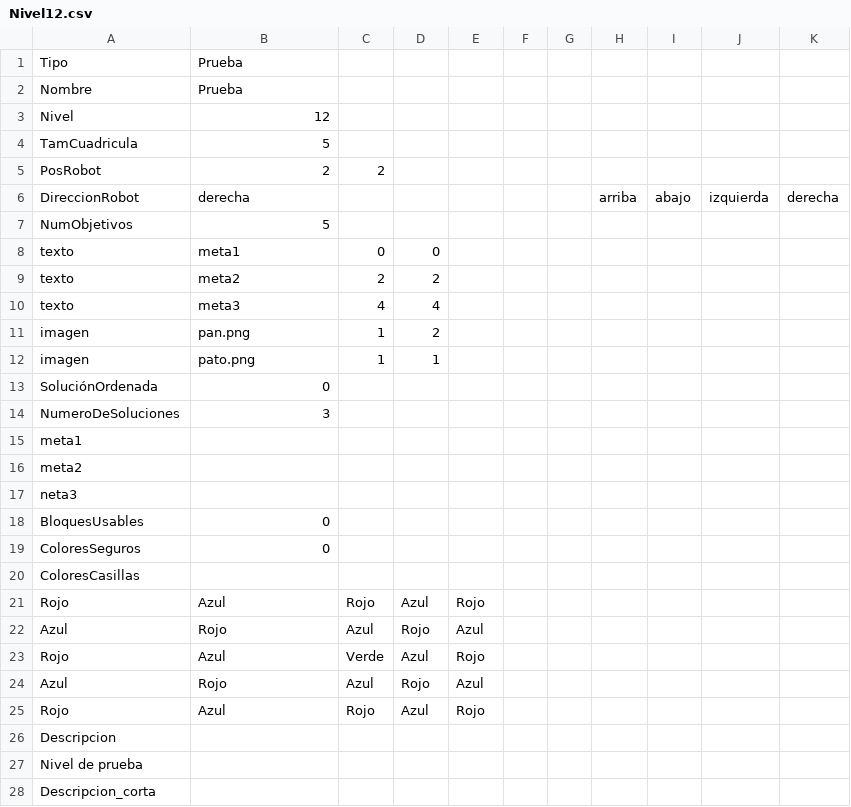
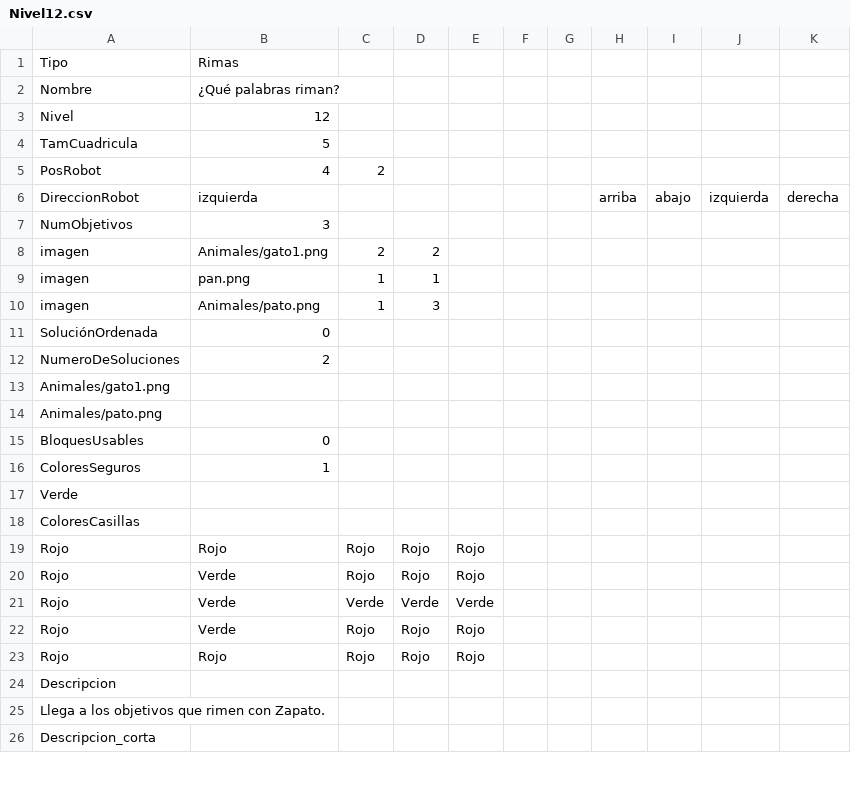
Before and after one commit to josePalominoUrena/PFG-DislexCode, a CSV file: Niveles/Nivel12.csv, drawn as a sheet; only a part is shown; the diff covers the shown part only.

```diff
--- a/Niveles/Nivel12.csv
+++ b/Niveles/Nivel12.csv
@@ -1,28 +1,26 @@
-Tipo;Prueba;;;;;;;;;
-Nombre;Prueba;;;;;;;;;
+Tipo;Rimas;;;;;;;;;
+Nombre;¿Qué palabras riman?;;;;;;;;;
 Nivel;12;;;;;;;;;
 TamCuadricula;5;;;;;;;;;
-PosRobot;2;2;;;;;;;;
-DireccionRobot;derecha;;;;;;arriba;abajo;izquierda;derecha
-NumObjetivos;5;;;;;;;;;
-texto;meta1;0;0;;;;;;;
-texto;meta2;2;2;;;;;;;
-texto;meta3;4;4;;;;;;;
-imagen;pan.png;1;2;;;;;;;
-imagen;pato.png;1;1;;;;;;;
+PosRobot;4;2;;;;;;;;
+DireccionRobot;izquierda;;;;;;arriba;abajo;izquierda;derecha
+NumObjetivos;3;;;;;;;;;
+imagen;Animales/gato1.png;2;2;;;;;;;
+imagen;pan.png;1;1;;;;;;;
+imagen;Animales/pato.png;1;3;;;;;;;
 SoluciónOrdenada;0;;;;;;;;;
-NumeroDeSoluciones;3;;;;;;;;;
-meta1;;;;;;;;;;
-meta2;;;;;;;;;;
-neta3;;;;;;;;;;
+NumeroDeSoluciones;2;;;;;;;;;
+Animales/gato1.png;;;;;;;;;;
+Animales/pato.png;;;;;;;;;;
 BloquesUsables;0;;;;;;;;;
-ColoresSeguros;0;;;;;;;;;
+ColoresSeguros;1;;;;;;;;;
+Verde;;;;;;;;;;
 ColoresCasillas;;;;;;;;;;
-Rojo;Azul;Rojo;Azul;Rojo;;;;;;
-Azul;Rojo;Azul;Rojo;Azul;;;;;;
-Rojo;Azul;Verde;Azul;Rojo;;;;;;
-Azul;Rojo;Azul;Rojo;Azul;;;;;;
-Rojo;Azul;Rojo;Azul;Rojo;;;;;;
+Rojo;Rojo;Rojo;Rojo;Rojo;;;;;;
+Rojo;Verde;Rojo;Rojo;Rojo;;;;;;
+Rojo;Verde;Verde;Verde;Verde;;;;;;
+Rojo;Verde;Rojo;Rojo;Rojo;;;;;;
+Rojo;Rojo;Rojo;Rojo;Rojo;;;;;;
 Descripcion;;;;;;;;;;
-Nivel de prueba;;;;;;;;;;
+Llega a los objetivos que rimen con Zapato.;;;;;;;;;;
 Descripcion_corta;;;;;;;;;;
```
Also changed, not shown: 1 edited cell elsewhere in this file, Niveles/Nivel10.csv, Niveles/Nivel11.csv, 25 other files.
